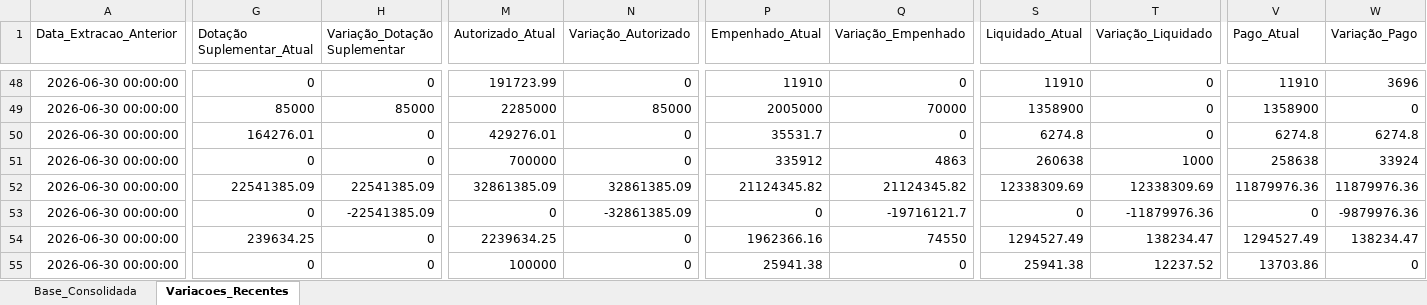
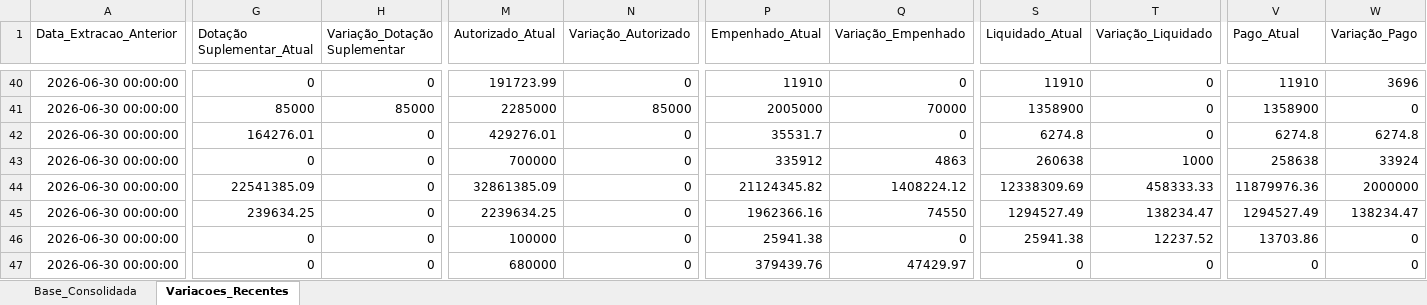
Before and after one commit to leuler-web/painel-execucao-uea, an Excel workbook: Base_Consolidada_SIAFI.xlsx, sheet Variacoes_Recentes, drawn as a sheet; only a part is shown, gaps mark what is left out; the shorter side is filled out with more unchanged rows; values as stored, in another font and other column widths than the file's, no borders; removed rows and columns are numbered as before the commit, all else as after; rows hold the shown columns only; the diff covers the shown part only; the diff names each change by its address in the sheet, - before the commit and + after, or states it on an @@ line.

Commit message:
Atualização automática - Base Consolidada

```diff
--- a/Base_Consolidada_SIAFI.xlsx (sheet Variacoes_Recentes)
+++ b/Base_Consolidada_SIAFI.xlsx (sheet Variacoes_Recentes)
-row 52: 2026-06-30 00:00:00 | 22541385.09 | 22541385.09 | 32861385.09 | 32861385.09 | 21124345.82 | 21124345.82 | 12338309.69 | 12338309.69 | 11879976.36 | 11879976.36
-G44 (Dotação Suplementar_Atual): 0
+G44 (Dotação Suplementar_Atual): 22541385.09
-H44 (Variação_Dotação Suplementar): -22541385.09
+H44 (Variação_Dotação Suplementar): 0
-M44 (Autorizado_Atual): 0
+M44 (Autorizado_Atual): 32861385.09
-N44 (Variação_Autorizado): -32861385.09
+N44 (Variação_Autorizado): 0
-P44 (Empenhado_Atual): 0
+P44 (Empenhado_Atual): 21124345.82
-Q44 (Variação_Empenhado): -19716121.7
+Q44 (Variação_Empenhado): 1408224.12
-S44 (Liquidado_Atual): 0
+S44 (Liquidado_Atual): 12338309.69
-T44 (Variação_Liquidado): -11879976.36
+T44 (Variação_Liquidado): 458333.33
-V44 (Pago_Atual): 0
+V44 (Pago_Atual): 11879976.36
-W44 (Variação_Pago): -9879976.36
+W44 (Variação_Pago): 2000000
```
Also changed, not shown: 3 added rows, 13 removed rows and 34 edited cells elsewhere in this sheet, sheet Base_Consolidada.
